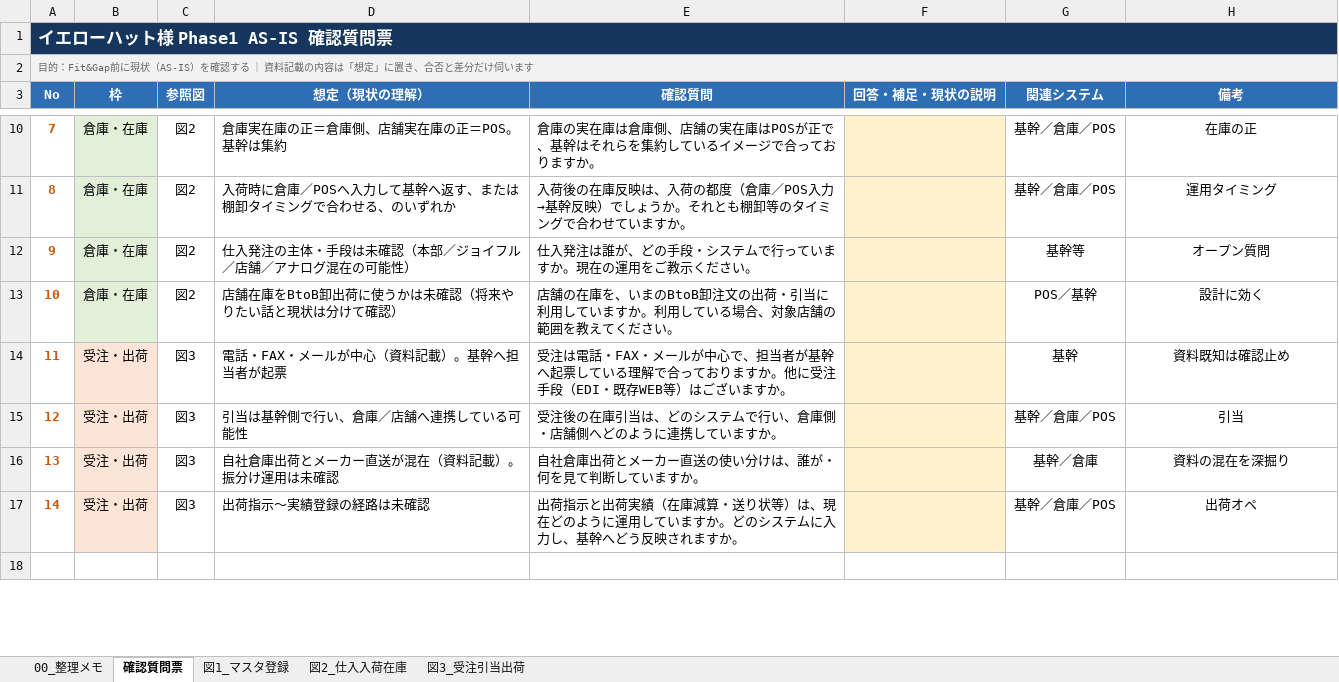
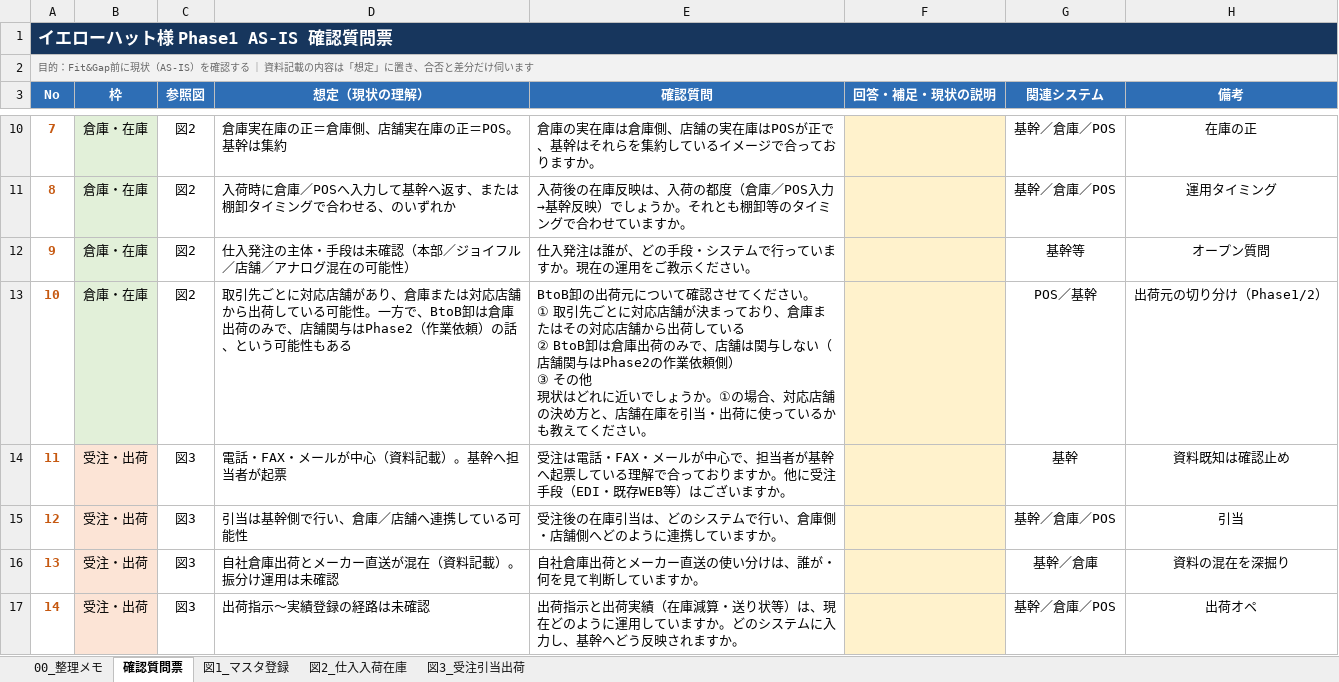
Before and after one commit to kozonoflight/git_tutorial, an Excel workbook: knowledge/自動車アフターマーケット・部品卸/イエローハット_資料/ASIS_Phase1_確認質問票.xlsx, sheet 確認質問票, drawn as a sheet; only a part is shown, gaps mark what is left out; the shorter side is filled out with more unchanged rows; values as stored, in another font and other column widths than the file's, no borders; ↵ is a line break in a cell; the diff names each change by its address in the sheet, - before the commit and + after, or states it on an @@ line.

```diff
--- a/knowledge/自動車アフターマーケット・部品卸/イエローハット_資料/ASIS_Phase1_確認質問票.xlsx (sheet 確認質問票)
+++ b/knowledge/自動車アフターマーケット・部品卸/イエローハット_資料/ASIS_Phase1_確認質問票.xlsx (sheet 確認質問票)
-D13 (想定（現状の理解）): 店舗在庫をBtoB卸出荷に使うかは未確認（将来やりたい話と現状は分けて確認）
+D13 (想定（現状の理解）): 取引先ごとに対応店舗があり、倉庫または対応店舗から出荷している可能性。一方で、BtoB卸は倉庫出荷のみで、店舗関与はPhase2（作業依頼）の話、という可能性もある
-E13 (確認質問): 店舗の在庫を、いまのBtoB卸注文の出荷・引当に利用していますか。利用している場合、対象店舗の範囲を教えてく…
+E13 (確認質問): BtoB卸の出荷元について確認させてください。 ↵ ① 取引先ごとに対応店舗が決まっており、倉庫またはその対応店舗から出荷している ↵ ② BtoB卸は倉庫出荷のみで、店舗は関与しない（店舗関与はPhase2の作業依頼側） ↵ ③ その他 ↵ 現状はどれに近いでしょうか。①の場合、対応店舗の決め方と、店舗在庫を引当・出荷に使っているかも教えてく…
-H13 (備考): 設計に効く
+H13 (備考): 出荷元の切り分け（Phase1/2）
```
Also changed, not shown: sheet 00_整理メモ, charts or pictures, 1 other file.
